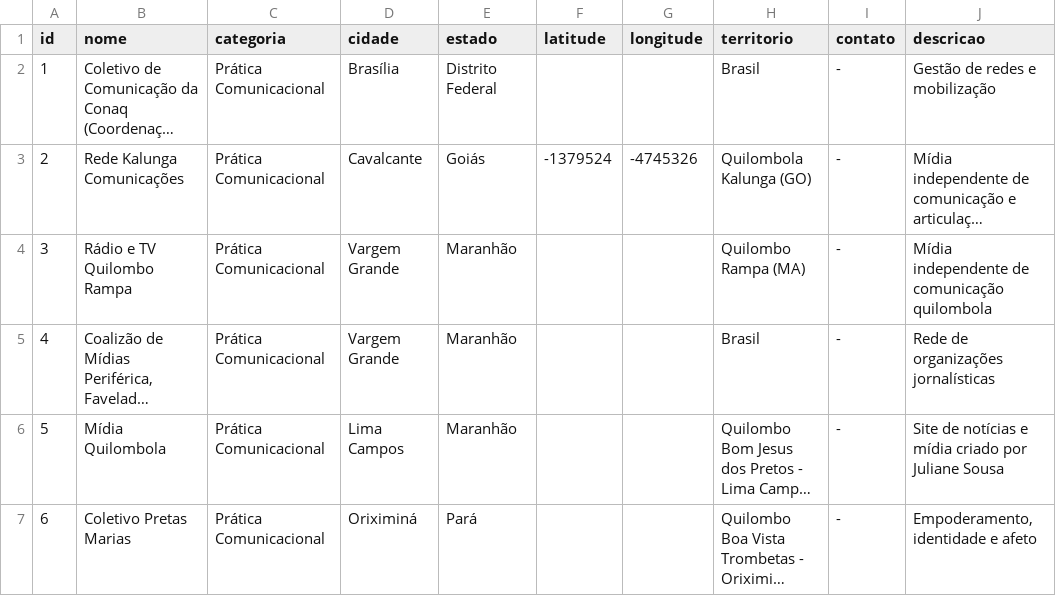
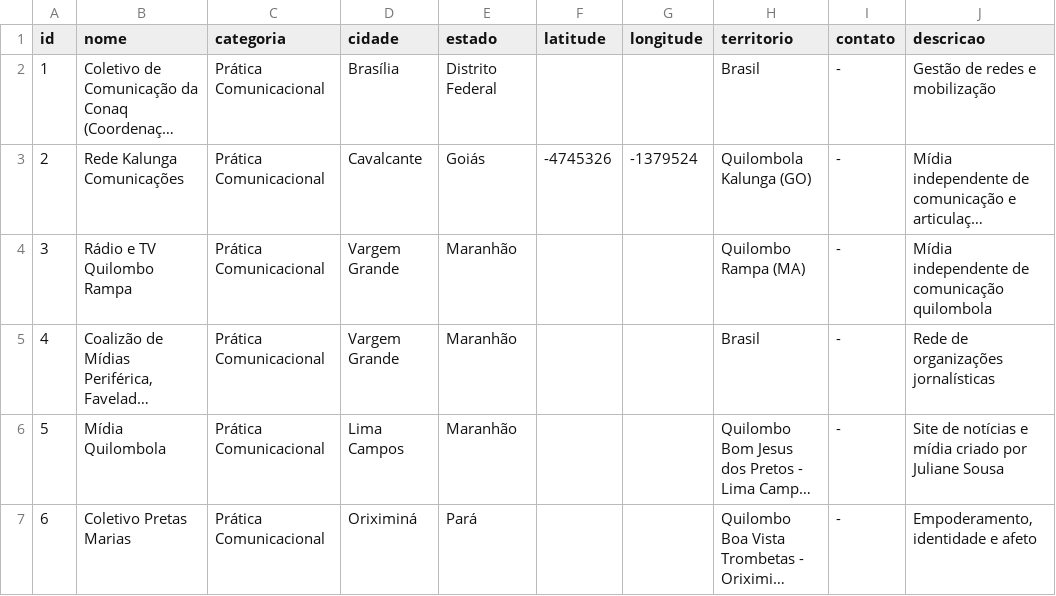
Before and after one commit to playmomentsstudios-commits/mapa-interativo1, a CSV file: Mapeamento_mestre.csv, drawn as a sheet; only a part is shown; long unchanged cells end in …; the diff names each change by its address in the sheet, - before the commit and + after, or states it on an @@ line.

Commit message:
Update Mapeamento_mestre.csv

```diff
--- a/Mapeamento_mestre.csv
+++ b/Mapeamento_mestre.csv
-F3 (latitude): -1379524
+F3 (latitude): -4745326
-G3 (longitude): -4745326
+G3 (longitude): -1379524
```
